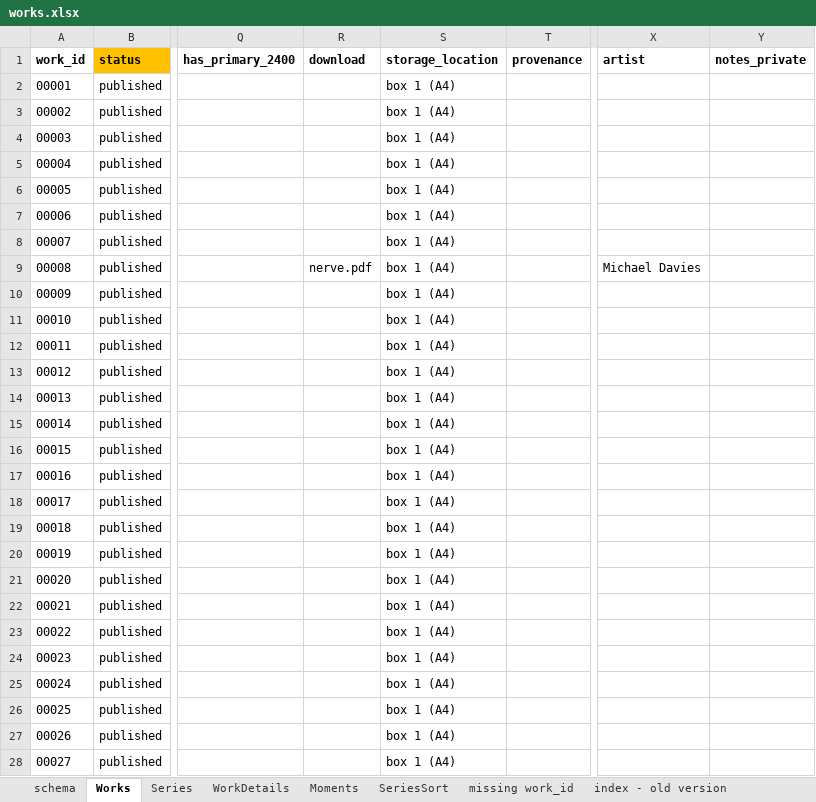
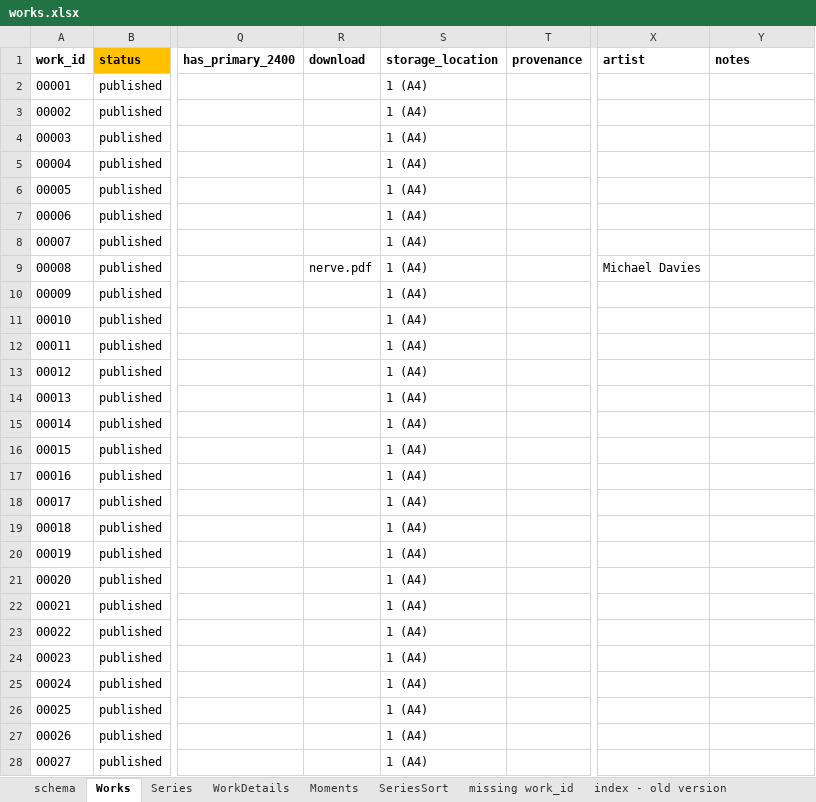
Before and after one commit to dotlineform/dotlineform-site, an Excel workbook: data/works.xlsx, sheet Works, drawn as a sheet; only a part is shown, gaps mark what is left out; values as stored, in another font and other column widths than the file's, no borders; the diff covers the shown part only; the diff names each change by its address in the sheet, - before the commit and + after, or states it on an @@ line.

```diff
--- a/data/works.xlsx (sheet Works)
+++ b/data/works.xlsx (sheet Works)
-Y1: notes_private
+Y1: notes
-S2:S28 (storage_location): box 1 (A4)
+S2:S28 (storage_location): 1 (A4)
```
Also changed, not shown: 313 edited cells elsewhere in this sheet, sheet schema, 1 other file.
